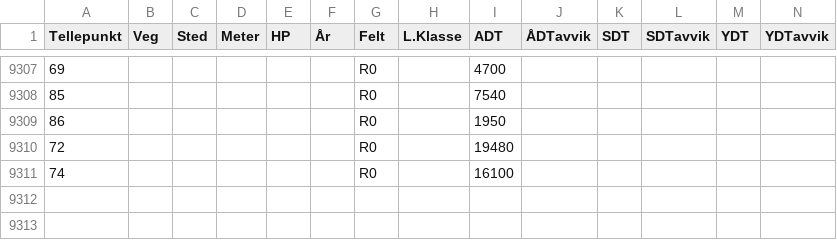
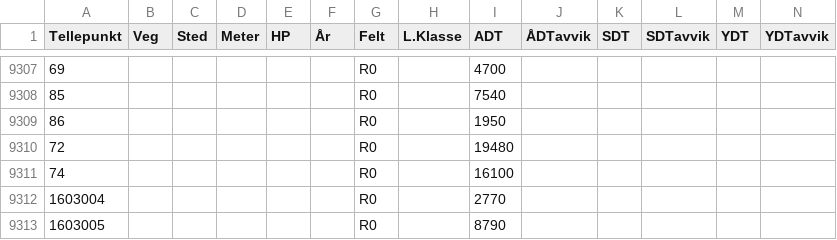
Before and after one commit to snohan/byindeks, a CSV file: adt_2017_nortraf.csv, drawn as a sheet; only a part is shown, gaps mark what is left out; rows hold the shown columns only; the diff names each change by its address in the sheet, - before the commit and + after, or states it on an @@ line.

```diff
--- a/adt_2017_nortraf.csv
+++ b/adt_2017_nortraf.csv
+row 9312: 1603004 |  |  |  |  |  | R0 |  | 2770
+row 9313: 1603005 |  |  |  |  |  | R0 |  | 8790
```
Also changed, not shown: 3 other files.
